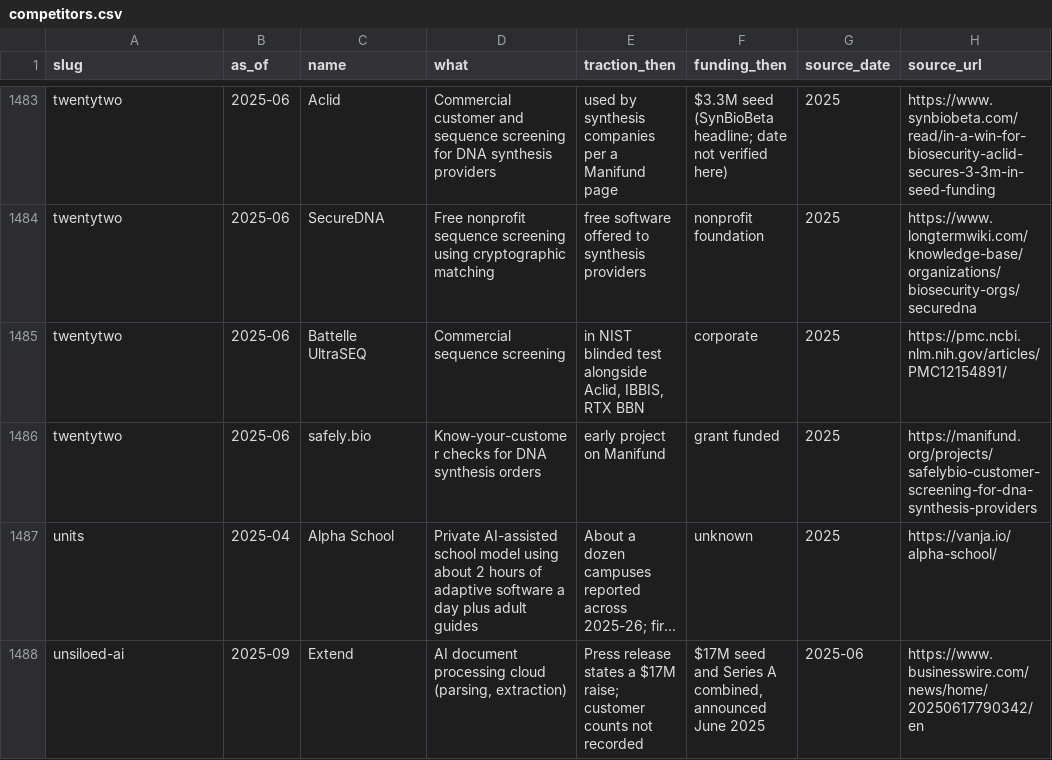
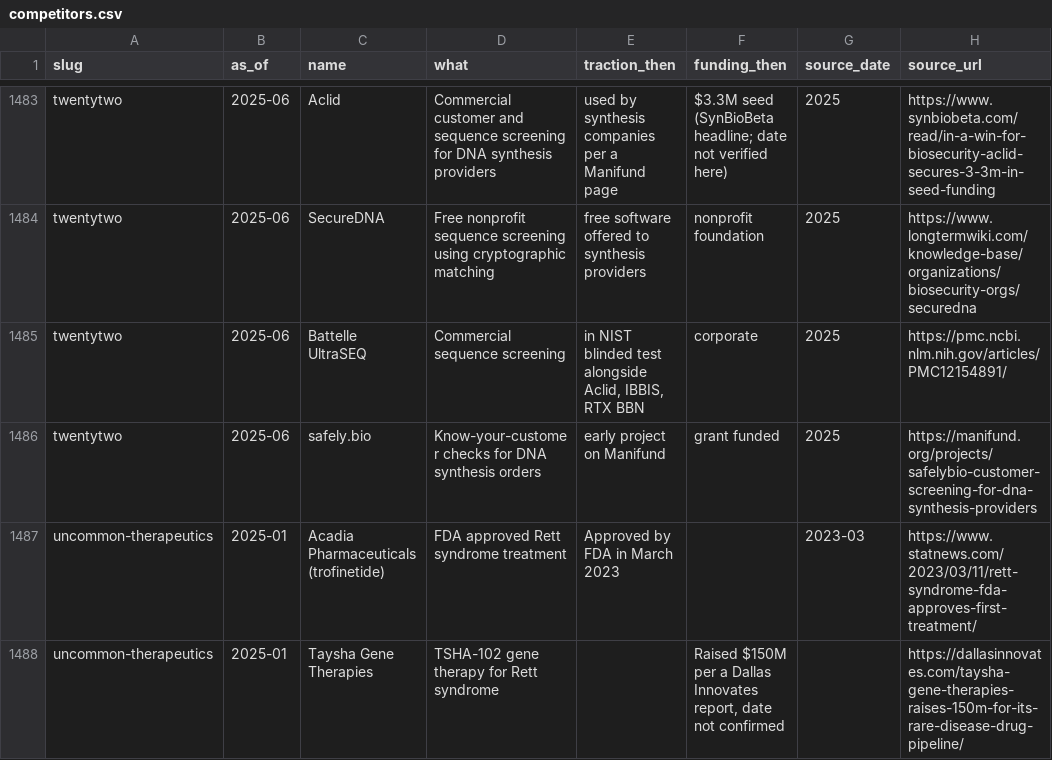
Before and after one commit to edison16a/yc-startup-life, a CSV file: data/competitors.csv, drawn as a sheet; only a part is shown, gaps mark what is left out; the shorter side is filled out with more unchanged rows; long unchanged cells end in …; the diff covers the shown part only; the diff names each change by its address in the sheet, - before the commit and + after, or states it on an @@ line.

```diff
--- a/data/competitors.csv
+++ b/data/competitors.csv
+row 1487: uncommon-therapeutics | 2025-01 | Acadia Pharmaceuticals (trofinetide) | FDA approved Rett syndrome treatment | Approved by FDA in March 2023 |  | 2023-03 | https://www.statnews.com/2023/03/11/rett-syndrome-fda-approves-first-treatment/
+row 1488: uncommon-therapeutics | 2025-01 | Taysha Gene Therapies | TSHA-102 gene therapy for Rett syndrome |  | Raised $150M per a Dallas Innovates report, date not confirmed |  | https://dallasinnovates.com/taysha-gene-therapies-raises-150m-for-its-rare-disease-drug-pipeline/
```
Also changed, not shown: 3 added rows elsewhere in this file, data/founders.csv, data/rounds.csv, 11 other files.
